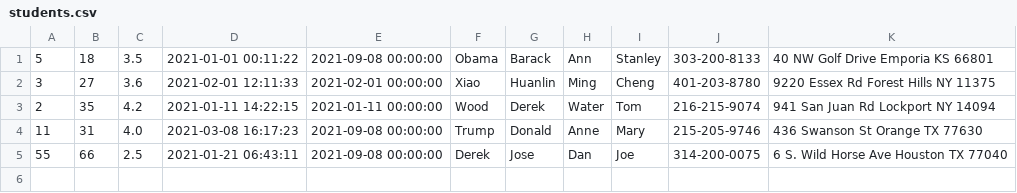
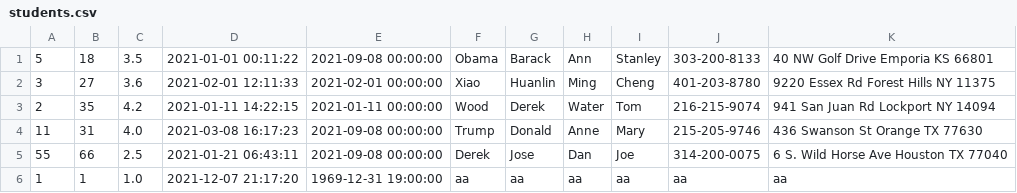
Before and after one commit to bw98/DayCare, a CSV file: src/main/java/edu/neu/csye6200/daycare/students.csv, drawn as a sheet; the diff names each change by its address in the sheet, - before the commit and + after, or states it on an @@ line.

```diff
--- a/src/main/java/edu/neu/csye6200/daycare/students.csv
+++ b/src/main/java/edu/neu/csye6200/daycare/students.csv
+row 6: 1 | 1 | 1.0 | 2021-12-07 21:17:20 | 1969-12-31 19:00:00 | aa | aa | aa | aa | aa | aa
```
Also changed, not shown: 5 other files.
